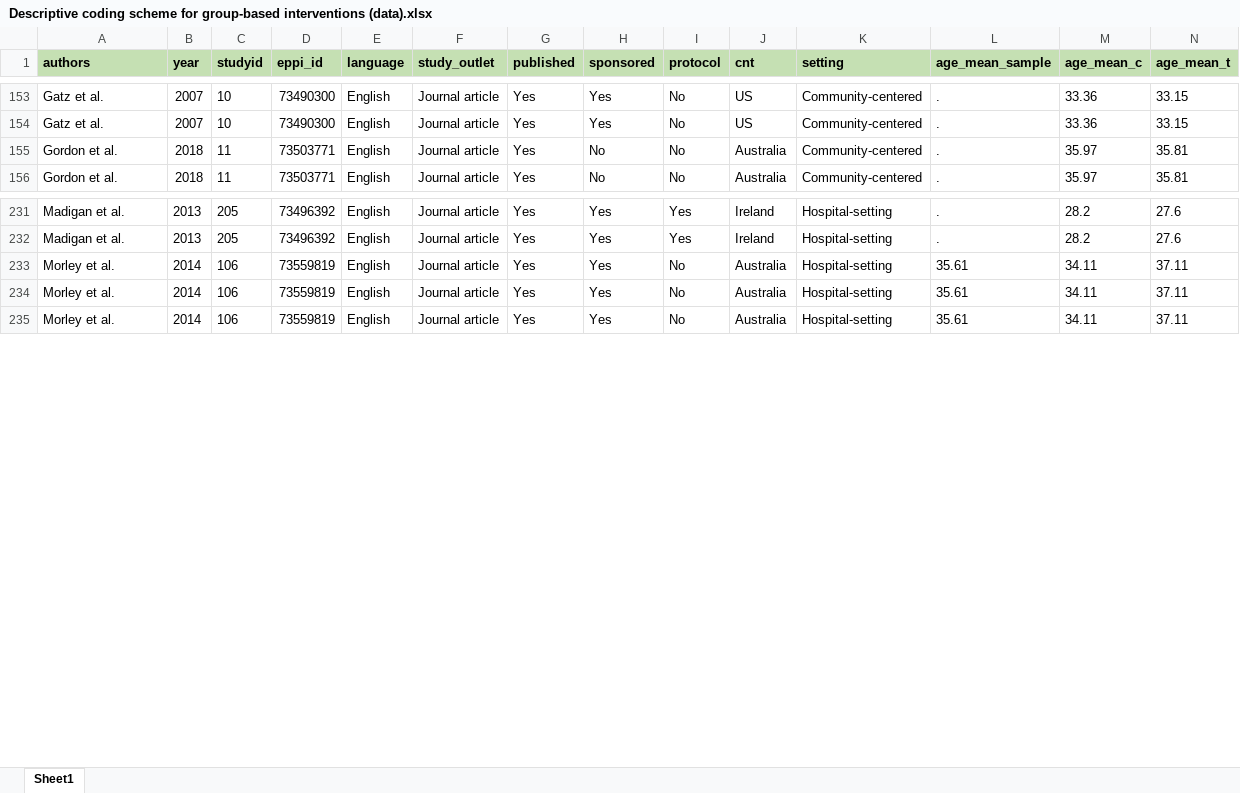
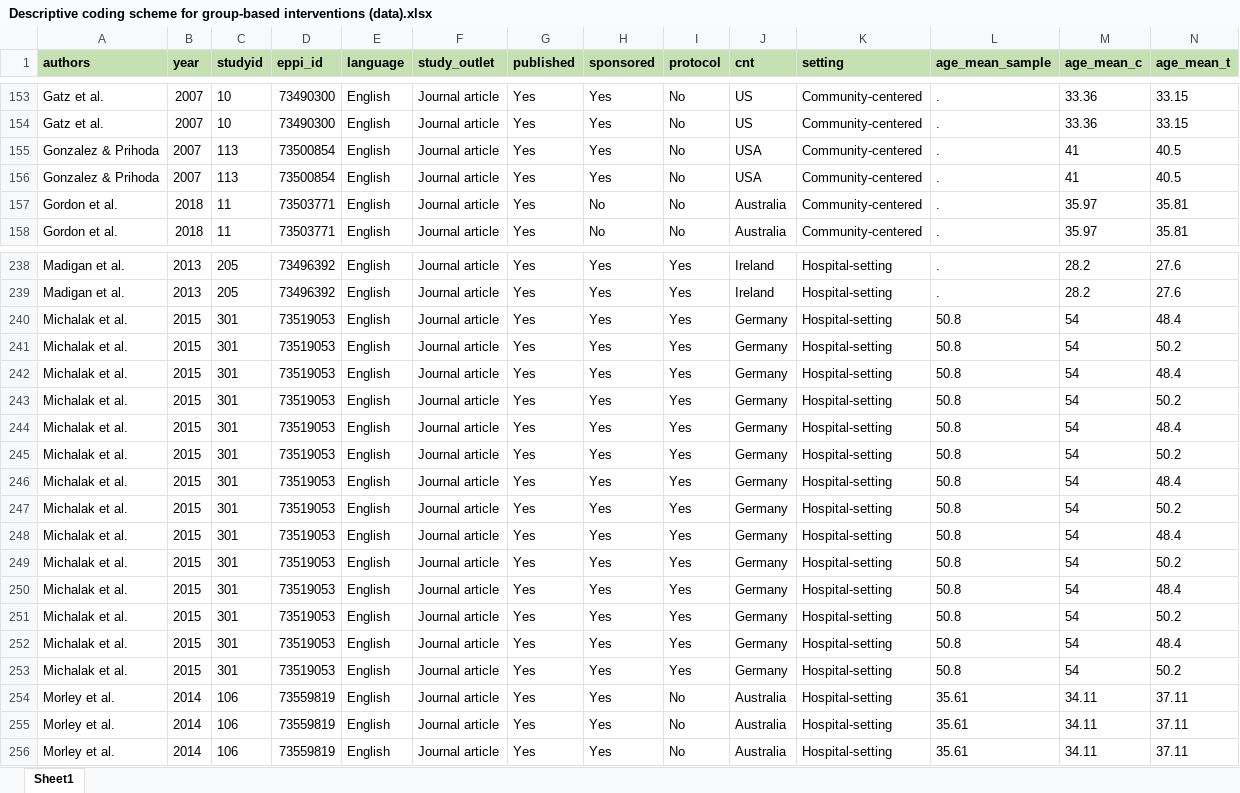
Before and after one commit to MikkelVembye/Group-based-interventions, an Excel workbook: ES calc/Descriptive coding scheme for group-based interventions (data).xlsx, sheet Sheet1, drawn as a sheet; only a part is shown, gaps mark what is left out; values as stored, in another font and other column widths than the file's, no borders; rows hold the shown columns only; the diff covers the shown part only; the diff names each change by its address in the sheet, - before the commit and + after, or states it on an @@ line.

Commit message:
adding Gonzalez & Prihoda

```diff
--- a/ES calc/Descriptive coding scheme for group-based interventions (data).xlsx (sheet Sheet1)
+++ b/ES calc/Descriptive coding scheme for group-based interventions (data).xlsx (sheet Sheet1)
+row 155: Gonzalez & Prihoda | 2007 | 113 | 73500854 | English | Journal article | Yes | Yes | No | USA | Community-centered | . | 41 | 40.5
+row 156: Gonzalez & Prihoda | 2007 | 113 | 73500854 | English | Journal article | Yes | Yes | No | USA | Community-centered | . | 41 | 40.5
+row 240: Michalak et al. | 2015 | 301 | 73519053 | English | Journal article | Yes | Yes | Yes | Germany | Hospital-setting | 50.8 | 54 | 48.4
+row 241: Michalak et al. | 2015 | 301 | 73519053 | English | Journal article | Yes | Yes | Yes | Germany | Hospital-setting | 50.8 | 54 | 50.2
+row 242: Michalak et al. | 2015 | 301 | 73519053 | English | Journal article | Yes | Yes | Yes | Germany | Hospital-setting | 50.8 | 54 | 48.4
+row 243: Michalak et al. | 2015 | 301 | 73519053 | English | Journal article | Yes | Yes | Yes | Germany | Hospital-setting | 50.8 | 54 | 50.2
+row 244: Michalak et al. | 2015 | 301 | 73519053 | English | Journal article | Yes | Yes | Yes | Germany | Hospital-setting | 50.8 | 54 | 48.4
+row 245: Michalak et al. | 2015 | 301 | 73519053 | English | Journal article | Yes | Yes | Yes | Germany | Hospital-setting | 50.8 | 54 | 50.2
+row 246: Michalak et al. | 2015 | 301 | 73519053 | English | Journal article | Yes | Yes | Yes | Germany | Hospital-setting | 50.8 | 54 | 48.4
+row 247: Michalak et al. | 2015 | 301 | 73519053 | English | Journal article | Yes | Yes | Yes | Germany | Hospital-setting | 50.8 | 54 | 50.2
+row 248: Michalak et al. | 2015 | 301 | 73519053 | English | Journal article | Yes | Yes | Yes | Germany | Hospital-setting | 50.8 | 54 | 48.4
+row 249: Michalak et al. | 2015 | 301 | 73519053 | English | Journal article | Yes | Yes | Yes | Germany | Hospital-setting | 50.8 | 54 | 50.2
+row 250: Michalak et al. | 2015 | 301 | 73519053 | English | Journal article | Yes | Yes | Yes | Germany | Hospital-setting | 50.8 | 54 | 48.4
+row 251: Michalak et al. | 2015 | 301 | 73519053 | English | Journal article | Yes | Yes | Yes | Germany | Hospital-setting | 50.8 | 54 | 50.2
+row 252: Michalak et al. | 2015 | 301 | 73519053 | English | Journal article | Yes | Yes | Yes | Germany | Hospital-setting | 50.8 | 54 | 48.4
+row 253: Michalak et al. | 2015 | 301 | 73519053 | English | Journal article | Yes | Yes | Yes | Germany | Hospital-setting | 50.8 | 54 | 50.2
```
Also changed, not shown: 5 added rows elsewhere in this sheet, 1 other file.
